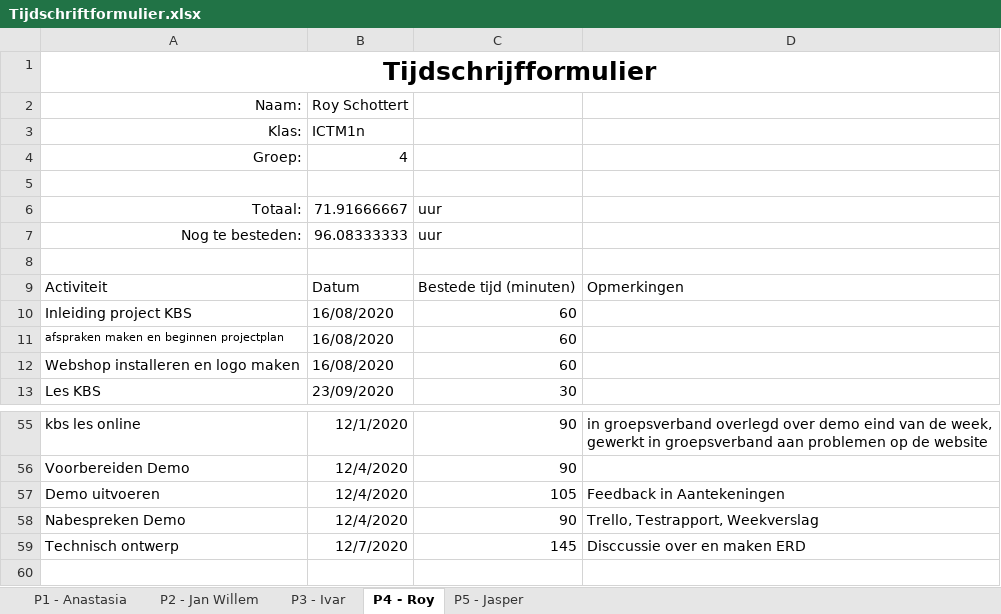
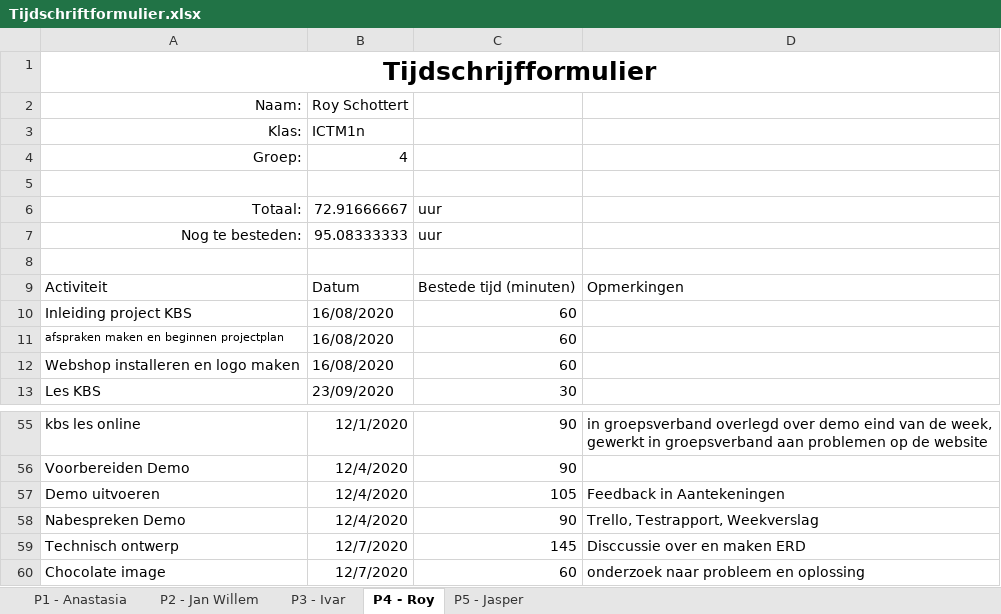
Before and after one commit to thesmallwan123/NerdyGadgets, an Excel workbook: Documenten/Tijdschriftformulier.xlsx, sheet P4 - Roy, drawn as a sheet; only a part is shown, gaps mark what is left out; values as stored, in another font and other column widths than the file's, no borders; table styles not drawn; the diff names each change by its address in the sheet, - before the commit and + after, or states it on an @@ line.

Commit message:
tijdschriftformulier van gister

```diff
--- a/Documenten/Tijdschriftformulier.xlsx (sheet P4 - Roy)
+++ b/Documenten/Tijdschriftformulier.xlsx (sheet P4 - Roy)
-B6: 71.91666667
+B6: 72.91666667
-B7: 96.08333333
+B7: 95.08333333
+row 60: Chocolate image | 12/7/2020 | 60 | onderzoek naar probleem en oplossing
```
